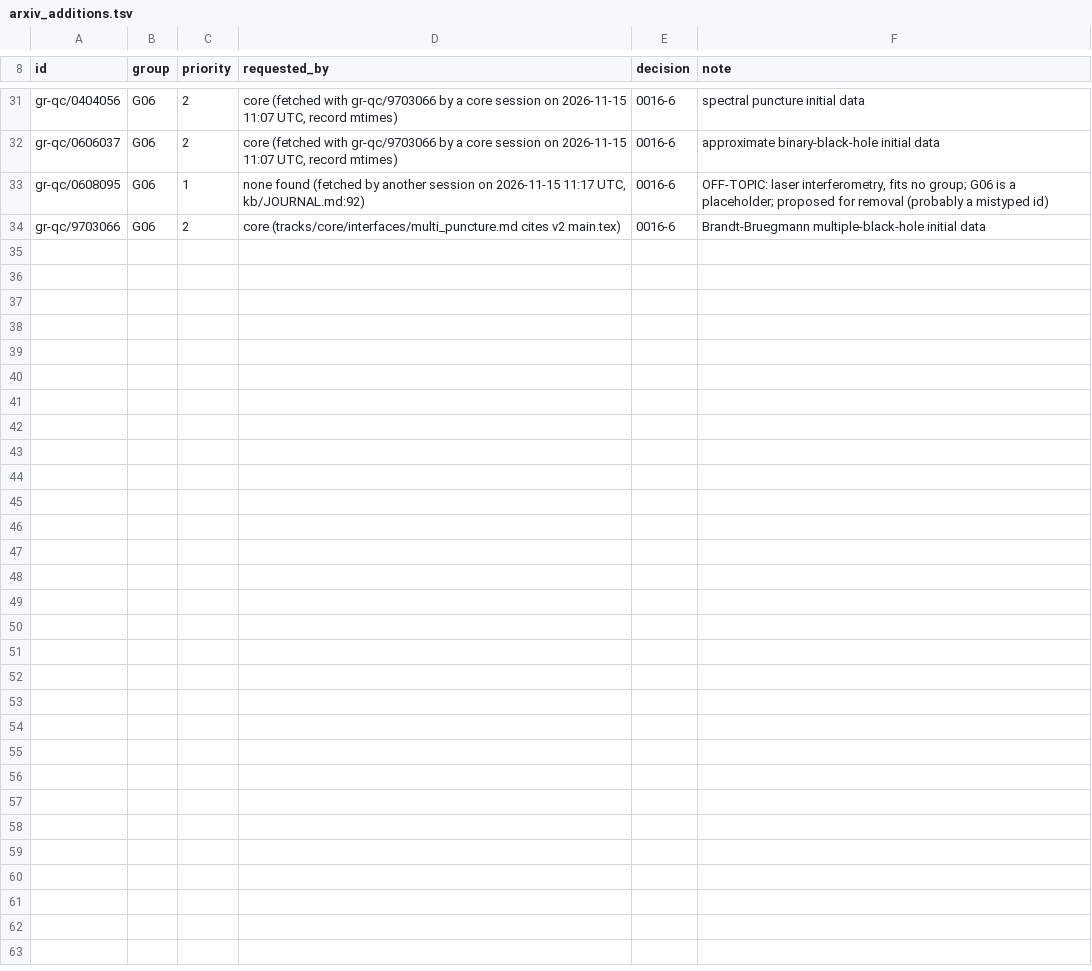
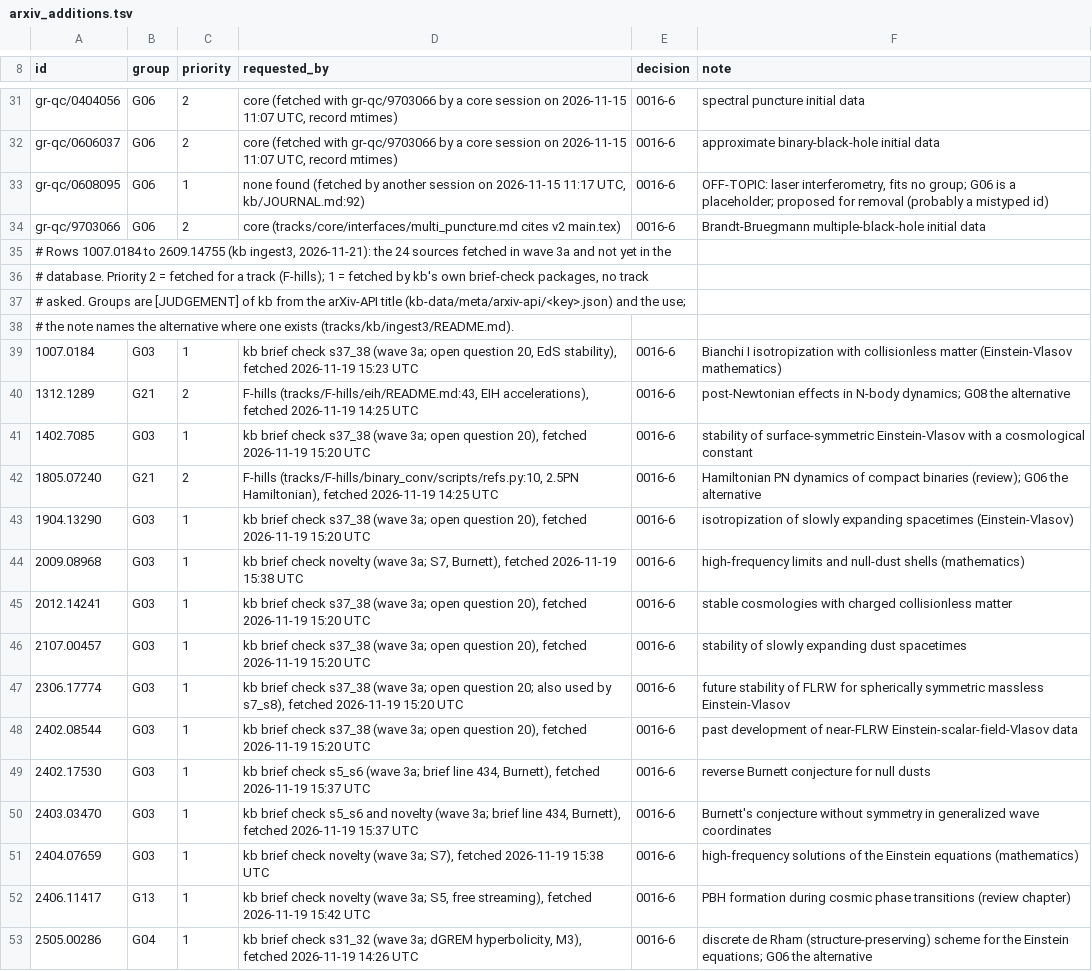
Before and after one commit to FoAKTEE/nrpic, a TSV file: kb/manifests/arxiv_additions.tsv, drawn as a sheet; only a part is shown, gaps mark what is left out; the diff covers the shown part only; the diff names each change by its address in the sheet, - before the commit and + after, or states it on an @@ line.

```diff
--- a/kb/manifests/arxiv_additions.tsv
+++ b/kb/manifests/arxiv_additions.tsv
+row 35: # Rows 1007.0184 to 2609.14755 (kb ingest3, 2026-11-21): the 24 sources fetched in wave 3a and not yet in the
+row 36: # database. Priority 2 = fetched for a track (F-hills); 1 = fetched by kb's own brief-check packages, no track
+row 37: # asked. Groups are [JUDGEMENT] of kb from the arXiv-API title (kb-data/meta/arxiv-api/<key>.json) and the use;
+row 38: # the note names the alternative where one exists (tracks/kb/ingest3/README.md).
+row 39: 1007.0184 | G03 | 1 | kb brief check s37_38 (wave 3a; open question 20, EdS stability), fetched 2026-11-19 15:23 UTC | 0016-6 | Bianchi I isotropization with collisionless matter (Einstein-Vlasov mathematics)
+row 40: 1312.1289 | G21 | 2 | F-hills (tracks/F-hills/eih/README.md:43, EIH accelerations), fetched 2026-11-19 14:25 UTC | 0016-6 | post-Newtonian effects in N-body dynamics; G08 the alternative
+row 41: 1402.7085 | G03 | 1 | kb brief check s37_38 (wave 3a; open question 20), fetched 2026-11-19 15:20 UTC | 0016-6 | stability of surface-symmetric Einstein-Vlasov with a cosmological constant
+row 42: 1805.07240 | G21 | 2 | F-hills (tracks/F-hills/binary_conv/scripts/refs.py:10, 2.5PN Hamiltonian), fetched 2026-11-19 14:25 UTC | 0016-6 | Hamiltonian PN dynamics of compact binaries (review); G06 the alternative
+row 43: 1904.13290 | G03 | 1 | kb brief check s37_38 (wave 3a; open question 20), fetched 2026-11-19 15:20 UTC | 0016-6 | isotropization of slowly expanding spacetimes (Einstein-Vlasov)
+row 44: 2009.08968 | G03 | 1 | kb brief check novelty (wave 3a; S7, Burnett), fetched 2026-11-19 15:38 UTC | 0016-6 | high-frequency limits and null-dust shells (mathematics)
+row 45: 2012.14241 | G03 | 1 | kb brief check s37_38 (wave 3a; open question 20), fetched 2026-11-19 15:20 UTC | 0016-6 | stable cosmologies with charged collisionless matter
+row 46: 2107.00457 | G03 | 1 | kb brief check s37_38 (wave 3a; open question 20), fetched 2026-11-19 15:20 UTC | 0016-6 | stability of slowly expanding dust spacetimes
+row 47: 2306.17774 | G03 | 1 | kb brief check s37_38 (wave 3a; open question 20; also used by s7_s8), fetched 2026-11-19 15:20 UTC | 0016-6 | future stability of FLRW for spherically symmetric massless Einstein-Vlasov
+row 48: 2402.08544 | G03 | 1 | kb brief check s37_38 (wave 3a; open question 20), fetched 2026-11-19 15:20 UTC | 0016-6 | past development of near-FLRW Einstein-scalar-field-Vlasov data
+row 49: 2402.17530 | G03 | 1 | kb brief check s5_s6 (wave 3a; brief line 434, Burnett), fetched 2026-11-19 15:37 UTC | 0016-6 | reverse Burnett conjecture for null dusts
+row 50: 2403.03470 | G03 | 1 | kb brief check s5_s6 and novelty (wave 3a; brief line 434, Burnett), fetched 2026-11-19 15:37 UTC | 0016-6 | Burnett's conjecture without symmetry in generalized wave coordinates
+row 51: 2404.07659 | G03 | 1 | kb brief check novelty (wave 3a; S7), fetched 2026-11-19 15:38 UTC | 0016-6 | high-frequency solutions of the Einstein equations (mathematics)
+row 52: 2406.11417 | G13 | 1 | kb brief check novelty (wave 3a; S5, free streaming), fetched 2026-11-19 15:42 UTC | 0016-6 | PBH formation during cosmic phase transitions (review chapter)
+row 53: 2505.00286 | G04 | 1 | kb brief check s31_32 (wave 3a; dGREM hyperbolicity, M3), fetched 2026-11-19 14:26 UTC | 0016-6 | discrete de Rham (structure-preserving) scheme for the Einstein equations; G06 the alternative
```
Also changed, not shown: 9 added rows elsewhere in this file.
